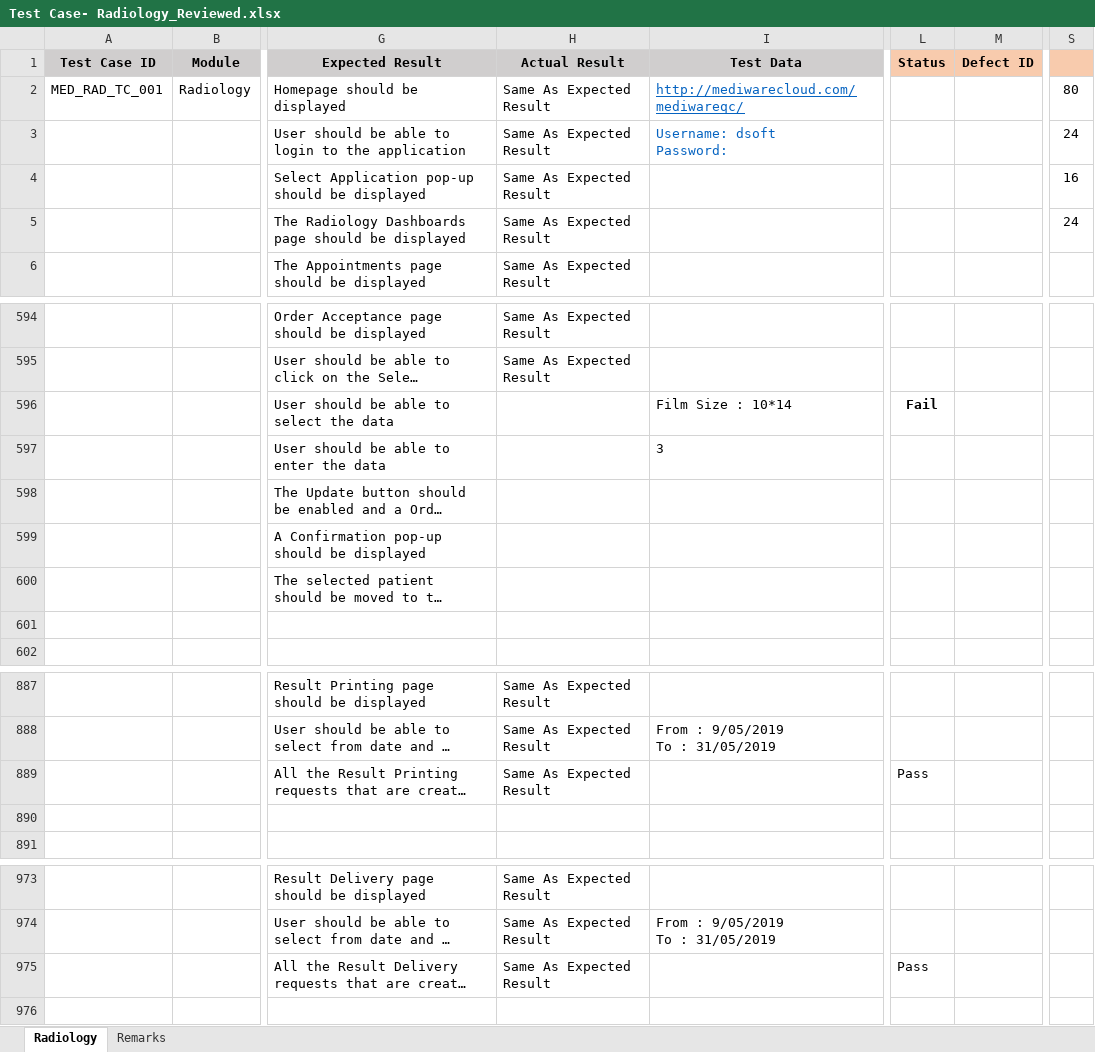
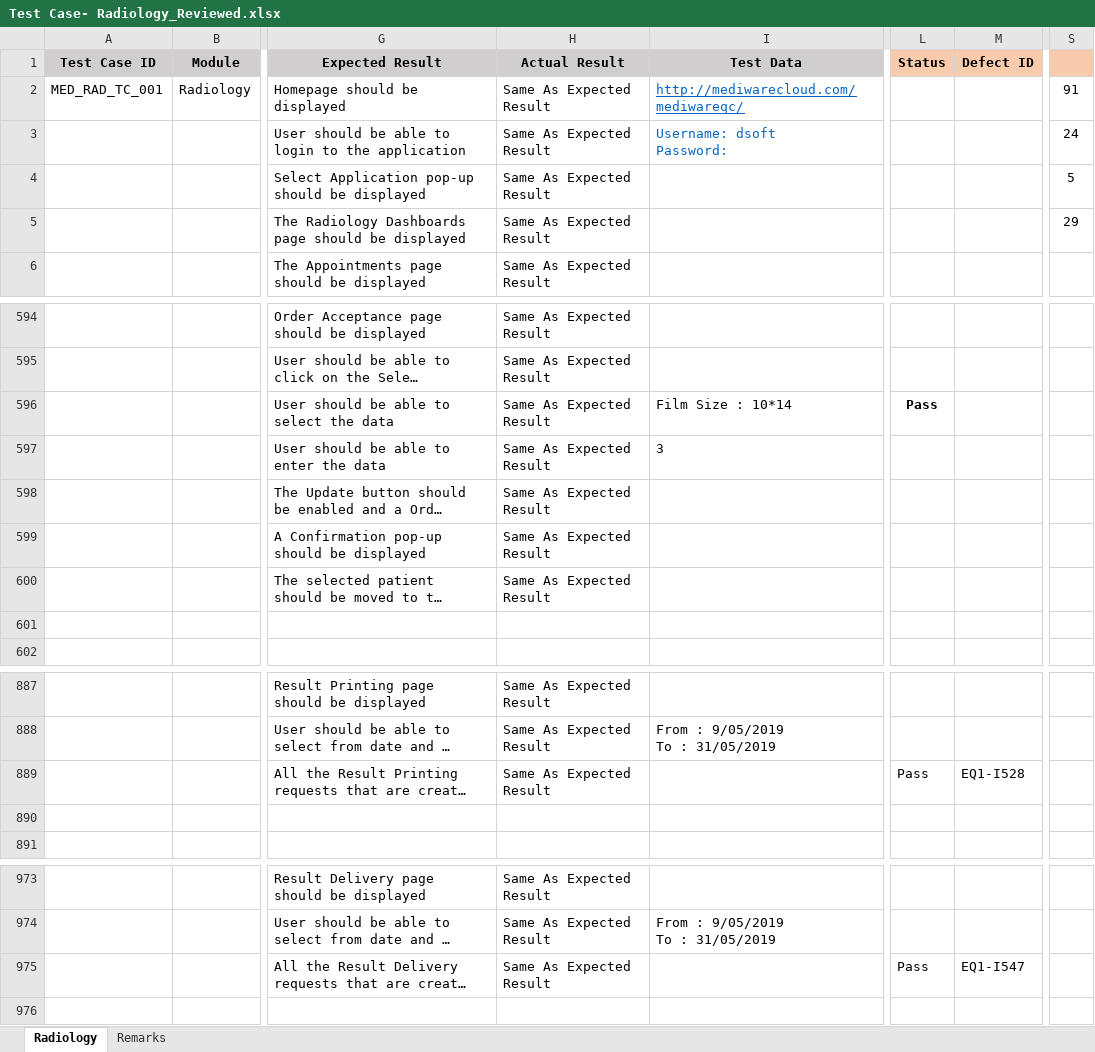
Before and after one commit to RijoJohnPatric/Mediware-Repository, an Excel workbook: Test Execution/Feby/Test Case- Radiology_Reviewed.xlsx, sheet Radiology, drawn as a sheet; only a part is shown, gaps mark what is left out; long unchanged cells end in …; values as stored, in another font and other column widths than the file's, no borders; the diff covers the shown part only; the diff names each change by its address in the sheet, - before the commit and + after, or states it on an @@ line.

```diff
--- a/Test Execution/Feby/Test Case- Radiology_Reviewed.xlsx (sheet Radiology)
+++ b/Test Execution/Feby/Test Case- Radiology_Reviewed.xlsx (sheet Radiology)
-S2: 80
+S2: 91
-S4: 16
+S4: 5
-S5: 24
+S5: 29
-H596:H600 (Actual Result): (empty)
+H596:H600 (Actual Result): Same As Expected Result
-L596 (Status): Fail
+L596 (Status): Pass
-M889 (Defect ID): (empty)
+M889 (Defect ID): EQ1-I528
-M975 (Defect ID): (empty)
+M975 (Defect ID): EQ1-I547
```
Also changed, not shown: other rows of this sheet.
